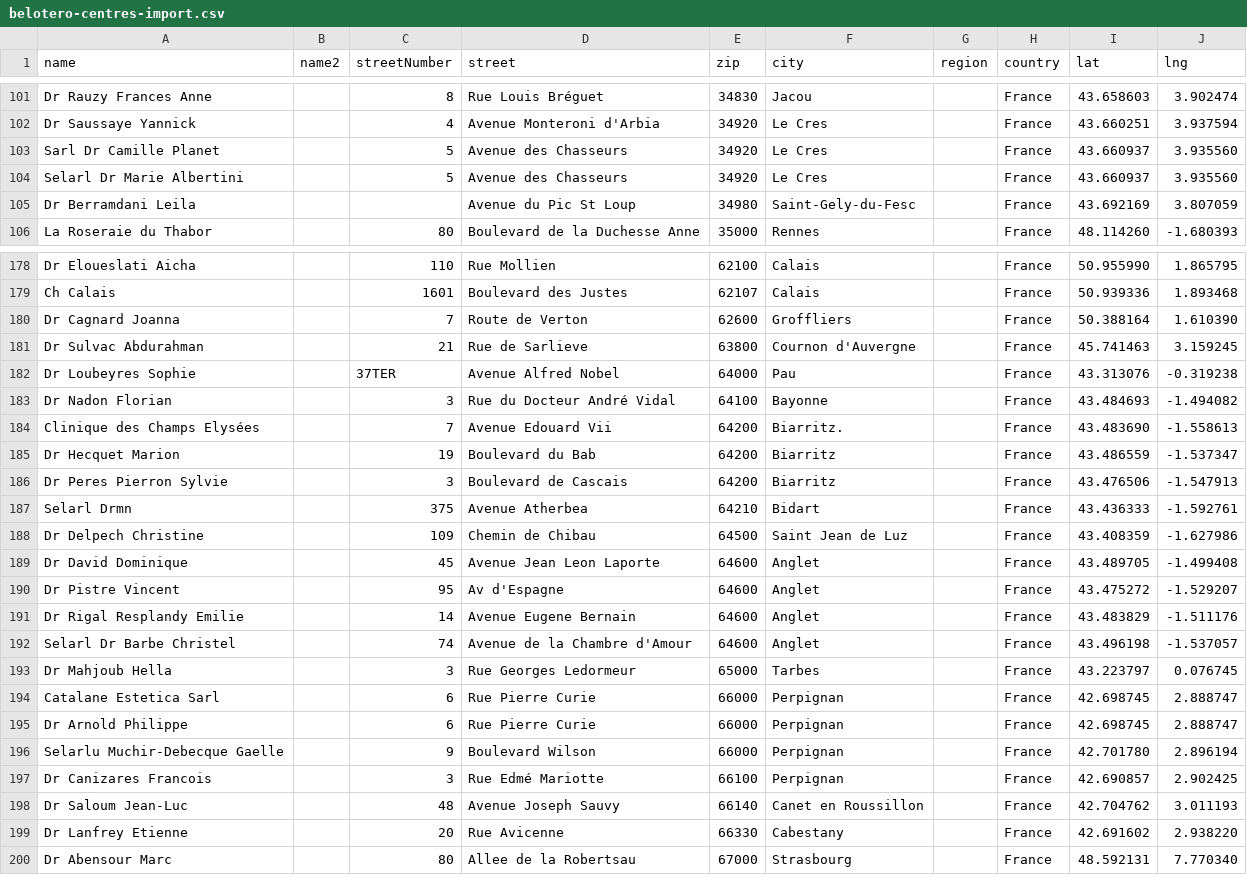
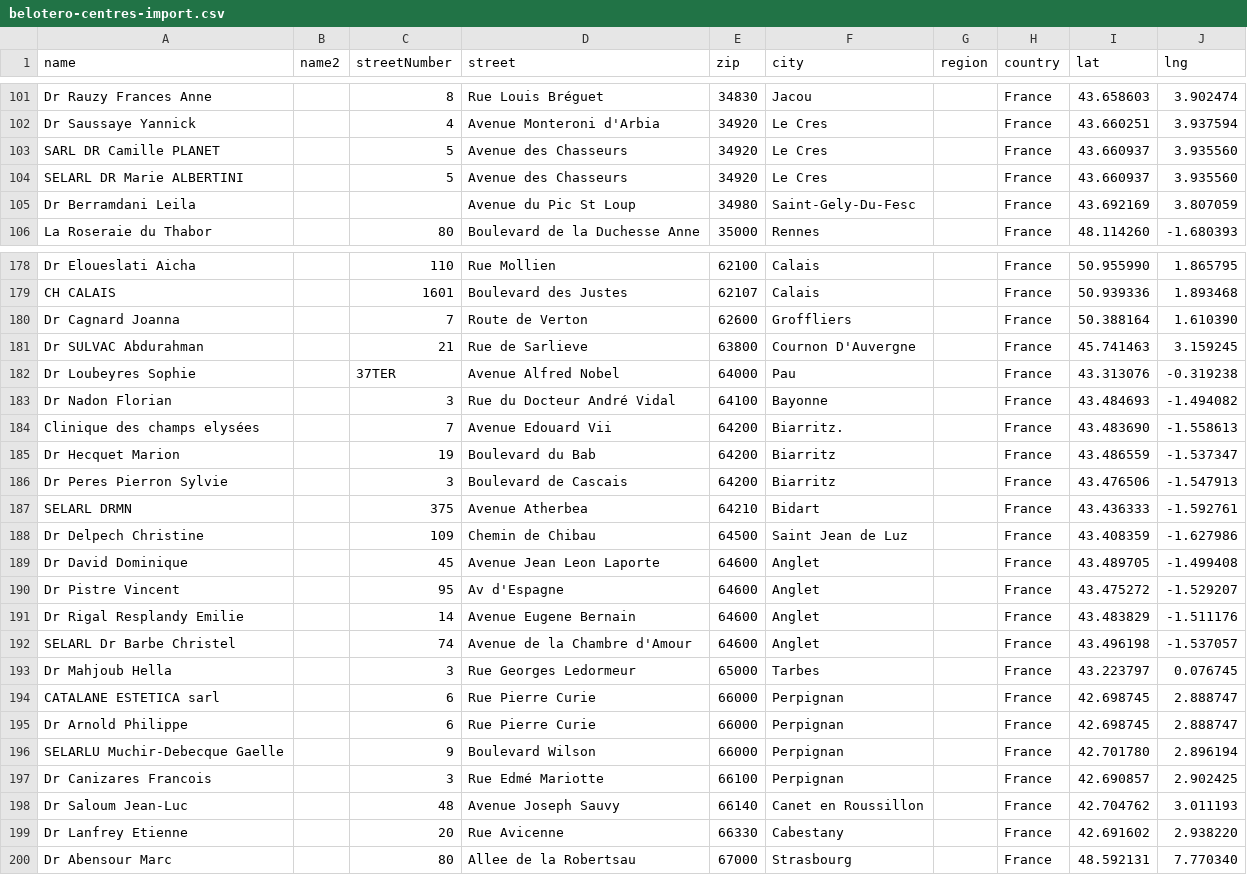
Before and after one commit to maxsld/Merz-Aesthetics---Belotero, a CSV file: data/belotero-centres-import.csv, drawn as a sheet; only a part is shown, gaps mark what is left out; the diff covers the shown part only; the diff names each change by its address in the sheet, - before the commit and + after, or states it on an @@ line.

```diff
--- a/data/belotero-centres-import.csv
+++ b/data/belotero-centres-import.csv
-A103 (name): Sarl Dr Camille Planet
+A103 (name): SARL DR Camille PLANET
-A104 (name): Selarl Dr Marie Albertini
+A104 (name): SELARL DR Marie ALBERTINI
-F105 (city): Saint-Gely-du-Fesc
+F105 (city): Saint-Gely-Du-Fesc
-A179 (name): Ch Calais
+A179 (name): CH CALAIS
-A181 (name): Dr Sulvac Abdurahman
+A181 (name): Dr SULVAC Abdurahman
-F181 (city): Cournon d'Auvergne
+F181 (city): Cournon D'Auvergne
-A184 (name): Clinique des Champs Elysées
+A184 (name): Clinique des champs elysées
-A187 (name): Selarl Drmn
+A187 (name): SELARL DRMN
-A192 (name): Selarl Dr Barbe Christel
+A192 (name): SELARL Dr Barbe Christel
-A194 (name): Catalane Estetica Sarl
+A194 (name): CATALANE ESTETICA sarl
-A196 (name): Selarlu Muchir-Debecque Gaelle
+A196 (name): SELARLU Muchir-Debecque Gaelle
```
Also changed, not shown: 5 added rows, 5 removed rows and 96 edited cells elsewhere in this file, data/belotero-centres.csv, 24 other files.
